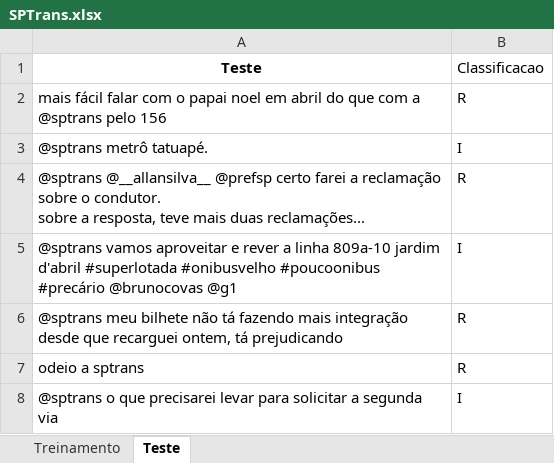
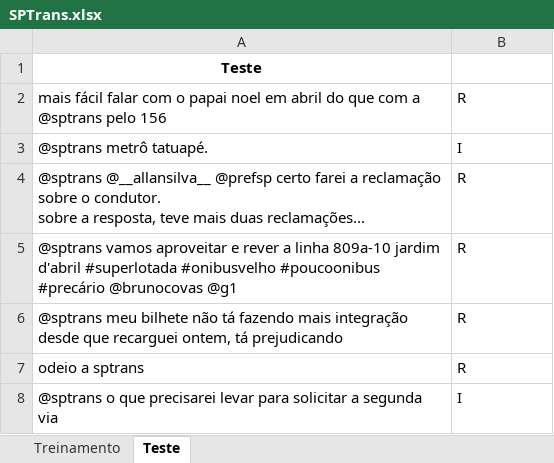
Before and after one commit to jpgianfaldoni/P2_CD19, an Excel workbook: SPTrans.xlsx, sheet Teste, drawn as a sheet; only a part is shown; values as stored, in another font and other column widths than the file's, no borders; the diff covers the shown part only; the diff names each change by its address in the sheet, - before the commit and + after, or states it on an @@ line.

Commit message:
avaliei as 100 do teste

```diff
--- a/SPTrans.xlsx (sheet Teste)
+++ b/SPTrans.xlsx (sheet Teste)
-B1: Classificacao
+B1: (empty)
-B5: I
+B5: R
```
Also changed, not shown: 20 edited cells elsewhere in this sheet, sheet Treinamento.
